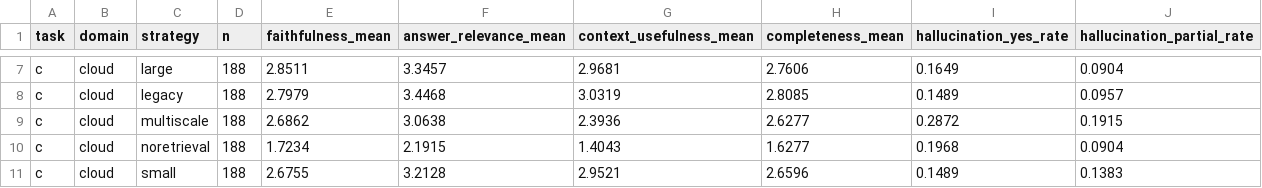
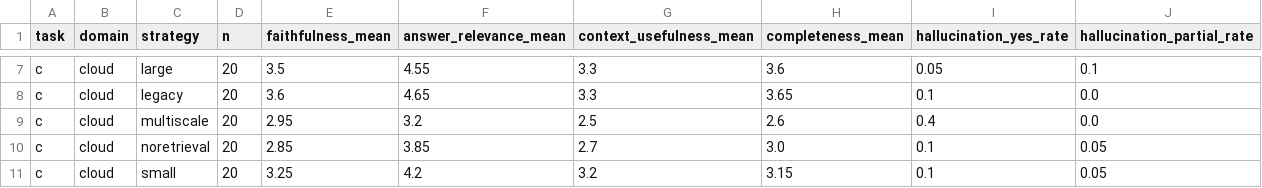
Before and after one commit to aliccestari/rag-chunking-strategies, a CSV file: tcc_implementation/figures/tabela_qwen_judge.csv, drawn as a sheet; only a part is shown, gaps mark what is left out; the diff covers the shown part only; the diff names each change by its address in the sheet, - before the commit and + after, or states it on an @@ line.

```diff
--- a/tcc_implementation/figures/tabela_qwen_judge.csv
+++ b/tcc_implementation/figures/tabela_qwen_judge.csv
-D7:D11 (n): 188
+D7:D11 (n): 20
-E7 (faithfulness_mean): 2.8511
+E7 (faithfulness_mean): 3.5
-F7 (answer_relevance_mean): 3.3457
+F7 (answer_relevance_mean): 4.55
-G7 (context_usefulness_mean): 2.9681
+G7 (context_usefulness_mean): 3.3
-H7 (completeness_mean): 2.7606
+H7 (completeness_mean): 3.6
-I7 (hallucination_yes_rate): 0.1649
+I7 (hallucination_yes_rate): 0.05
-J7 (hallucination_partial_rate): 0.0904
+J7 (hallucination_partial_rate): 0.1
-E8 (faithfulness_mean): 2.7979
+E8 (faithfulness_mean): 3.6
-F8 (answer_relevance_mean): 3.4468
+F8 (answer_relevance_mean): 4.65
-G8 (context_usefulness_mean): 3.0319
+G8 (context_usefulness_mean): 3.3
-H8 (completeness_mean): 2.8085
+H8 (completeness_mean): 3.65
-I8 (hallucination_yes_rate): 0.1489
+I8 (hallucination_yes_rate): 0.1
-J8 (hallucination_partial_rate): 0.0957
+J8 (hallucination_partial_rate): 0.0
-E9 (faithfulness_mean): 2.6862
+E9 (faithfulness_mean): 2.95
-F9 (answer_relevance_mean): 3.0638
+F9 (answer_relevance_mean): 3.2
-G9 (context_usefulness_mean): 2.3936
+G9 (context_usefulness_mean): 2.5
-H9 (completeness_mean): 2.6277
+H9 (completeness_mean): 2.6
-I9 (hallucination_yes_rate): 0.2872
+I9 (hallucination_yes_rate): 0.4
-J9 (hallucination_partial_rate): 0.1915
+J9 (hallucination_partial_rate): 0.0
-E10 (faithfulness_mean): 1.7234
+E10 (faithfulness_mean): 2.85
-F10 (answer_relevance_mean): 2.1915
+F10 (answer_relevance_mean): 3.85
-G10 (context_usefulness_mean): 1.4043
+G10 (context_usefulness_mean): 2.7
-H10 (completeness_mean): 1.6277
+H10 (completeness_mean): 3.0
-I10 (hallucination_yes_rate): 0.1968
+I10 (hallucination_yes_rate): 0.1
-J10 (hallucination_partial_rate): 0.0904
+J10 (hallucination_partial_rate): 0.05
-E11 (faithfulness_mean): 2.6755
+E11 (faithfulness_mean): 3.25
-F11 (answer_relevance_mean): 3.2128
+F11 (answer_relevance_mean): 4.2
-G11 (context_usefulness_mean): 2.9521
+G11 (context_usefulness_mean): 3.2
-H11 (completeness_mean): 2.6596
+H11 (completeness_mean): 3.15
-I11 (hallucination_yes_rate): 0.1489
+I11 (hallucination_yes_rate): 0.1
-J11 (hallucination_partial_rate): 0.1383
+J11 (hallucination_partial_rate): 0.05
```
Also changed, not shown: 2 added rows, 2 removed rows and 91 edited cells elsewhere in this file, tcc_implementation/figures/tabela_gemini_judge.csv, tcc_implementation/figures/tabela_h3_por_turno.csv, 22 other files.
